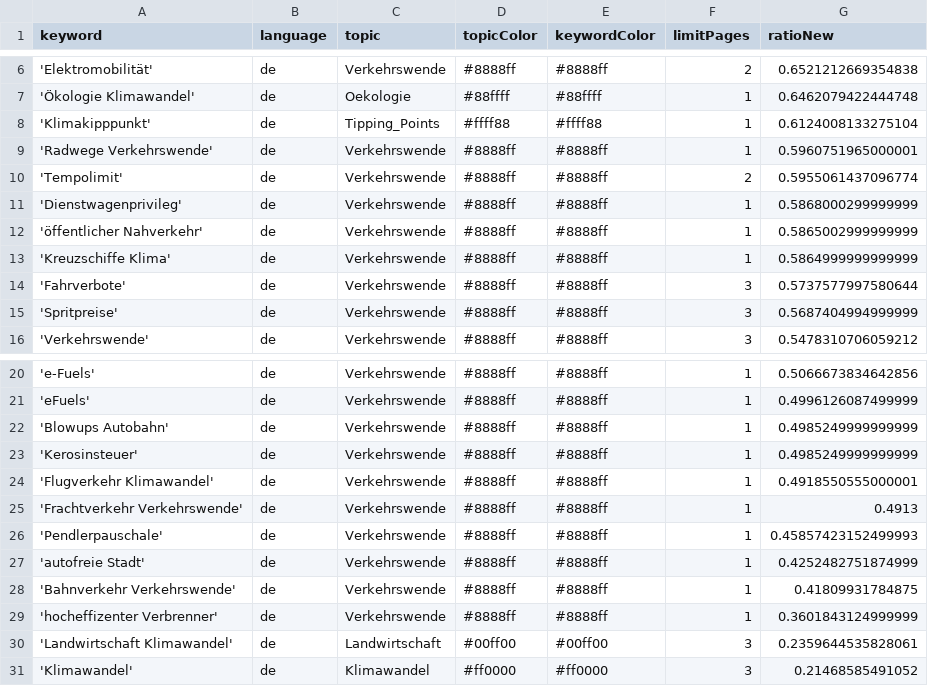
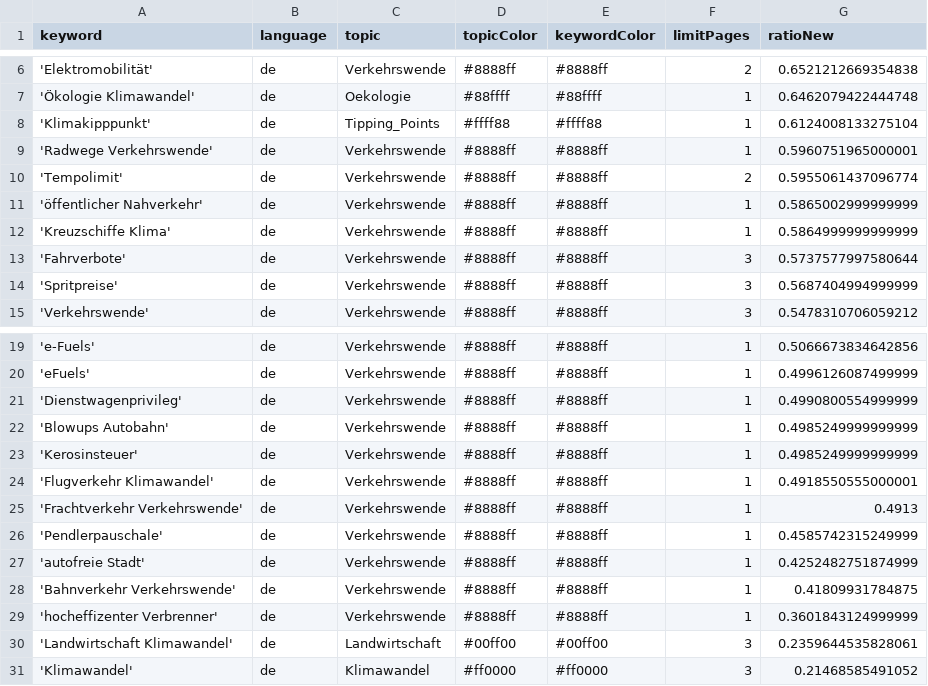
Before and after one commit to bennysch-news/mobilityIsComing, a CSV file: keywords.csv, drawn as a sheet; only a part is shown, gaps mark what is left out.

Commit message:
Commit from GitHub Actions (harvest:0.0)

```diff
--- a/keywords.csv
+++ b/keywords.csv
@@ -10,3 +10,2 @@ keyword,language,topic,topicColor,keywordColor,limitPages,ratioNew
 'Tempolimit',de,Verkehrswende,#8888ff,#8888ff,2,0.5955061437096774
-'Dienstwagenprivileg',de,Verkehrswende,#8888ff,#8888ff,1,0.5868000299999999
 'öffentlicher Nahverkehr',de,Verkehrswende,#8888ff,#8888ff,1,0.5865002999999999
@@ -21,2 +20,3 @@ keyword,language,topic,topicColor,keywordColor,limitPages,ratioNew
 'eFuels',de,Verkehrswende,#8888ff,#8888ff,1,0.4996126087499999
+'Dienstwagenprivileg',de,Verkehrswende,#8888ff,#8888ff,1,0.4990800554999999
 'Blowups Autobahn',de,Verkehrswende,#8888ff,#8888ff,1,0.4985249999999999
@@ -25,3 +25,3 @@ keyword,language,topic,topicColor,keywordColor,limitPages,ratioNew
 'Frachtverkehr Verkehrswende',de,Verkehrswende,#8888ff,#8888ff,1,0.4913
-'Pendlerpauschale',de,Verkehrswende,#8888ff,#8888ff,1,0.45857423152499993
+'Pendlerpauschale',de,Verkehrswende,#8888ff,#8888ff,1,0.4585742315249999
 'autofreie Stadt',de,Verkehrswende,#8888ff,#8888ff,1,0.4252482751874999
```
